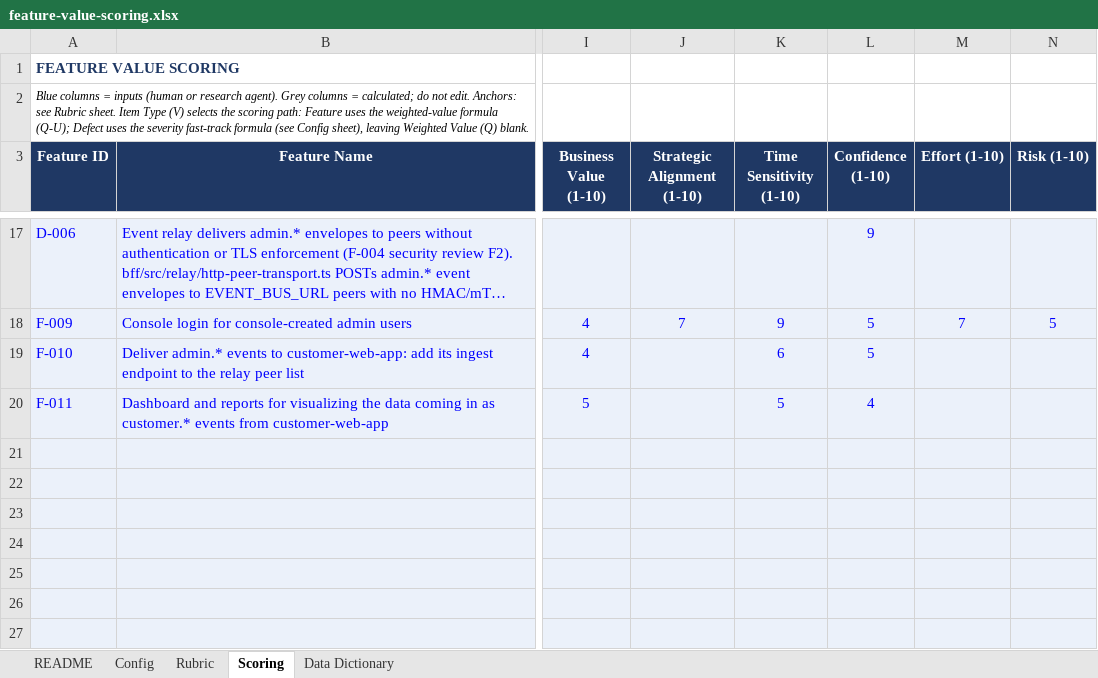
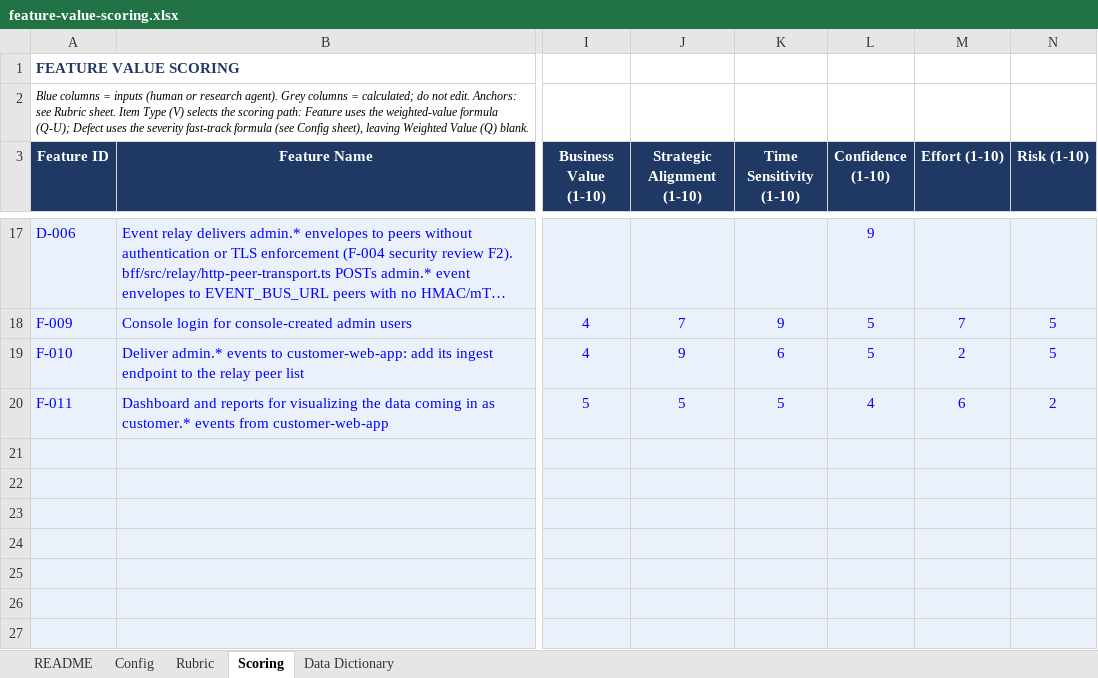
Before and after one commit to dispatch-derek/admin-console, an Excel workbook: feature-value-scoring.xlsx, sheet Scoring, drawn as a sheet; only a part is shown, gaps mark what is left out; long unchanged cells end in …; values as stored, in another font and other column widths than the file's, no borders; the diff names each change by its address in the sheet, - before the commit and + after, or states it on an @@ line.

```diff
--- a/feature-value-scoring.xlsx (sheet Scoring)
+++ b/feature-value-scoring.xlsx (sheet Scoring)
-J19 (Strategic Alignment (1-10)): (empty)
+J19 (Strategic Alignment (1-10)): 9
-M19 (Effort (1-10)): (empty)
+M19 (Effort (1-10)): 2
-N19 (Risk (1-10)): (empty)
+N19 (Risk (1-10)): 5
-J20 (Strategic Alignment (1-10)): (empty)
+J20 (Strategic Alignment (1-10)): 5
-M20 (Effort (1-10)): (empty)
+M20 (Effort (1-10)): 6
-N20 (Risk (1-10)): (empty)
+N20 (Risk (1-10)): 2
```
